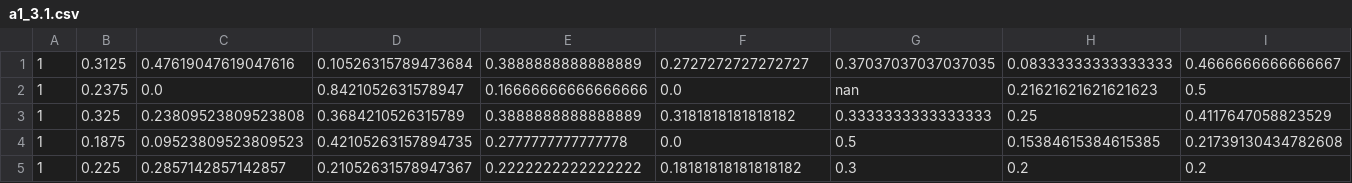
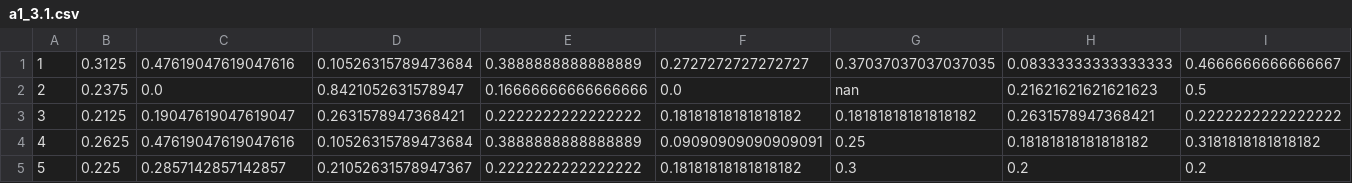
Before and after one commit to arthurli1126/NLP-study, a CSV file: A1/code/a1_3.1.csv, drawn as a sheet; only a part is shown; removed rows and columns are numbered as before the commit, all else as after; rows hold the shown columns only; the diff names each change by its address in the sheet, - before the commit and + after, or states it on an @@ line.

```diff
--- a/A1/code/a1_3.1.csv
+++ b/A1/code/a1_3.1.csv
-A2: 1
+A2: 2
-row 3: 1 | 0.325 | 0.23809523809523808 | 0.3684210526315789 | 0.3888888888888889 | 0.3181818181818182 | 0.3333333333333333 | 0.25 | 0.4117647058823529
-row 4: 1 | 0.1875 | 0.09523809523809523 | 0.42105263157894735 | 0.2777777777777778 | 0.0 | 0.5 | 0.15384615384615385 | 0.21739130434782608
+row 3: 3 | 0.2125 | 0.19047619047619047 | 0.2631578947368421 | 0.2222222222222222 | 0.18181818181818182 | 0.18181818181818182 | 0.2631578947368421 | 0.2222222222222222
+row 4: 4 | 0.2625 | 0.47619047619047616 | 0.10526315789473684 | 0.3888888888888889 | 0.09090909090909091 | 0.25 | 0.18181818181818182 | 0.3181818181818182
-A5: 1
+A5: 5
```
Also changed, not shown: 1 other file.
